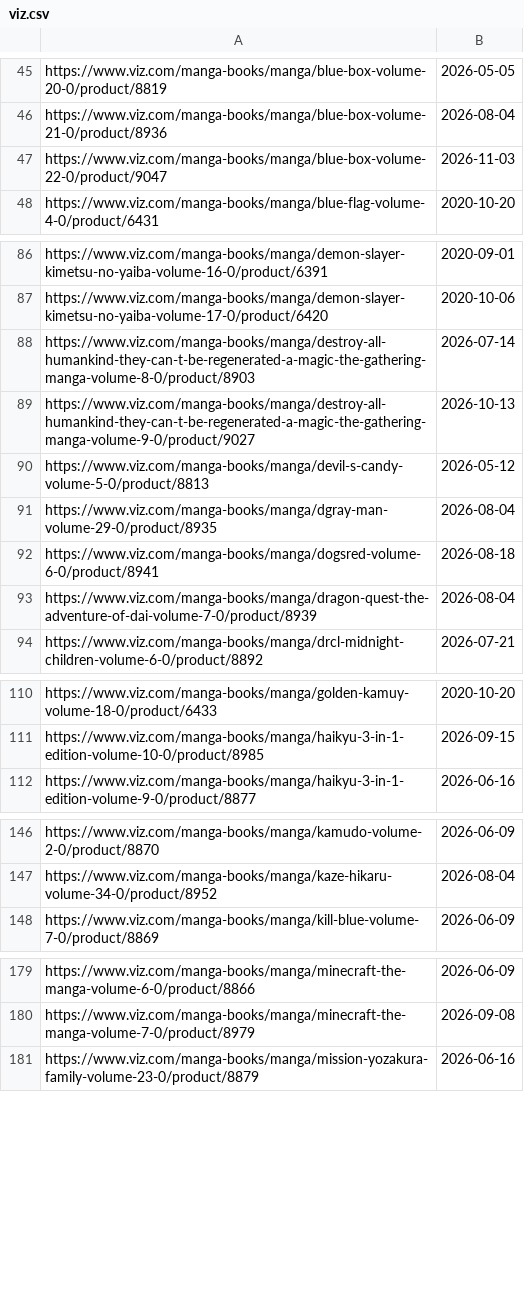
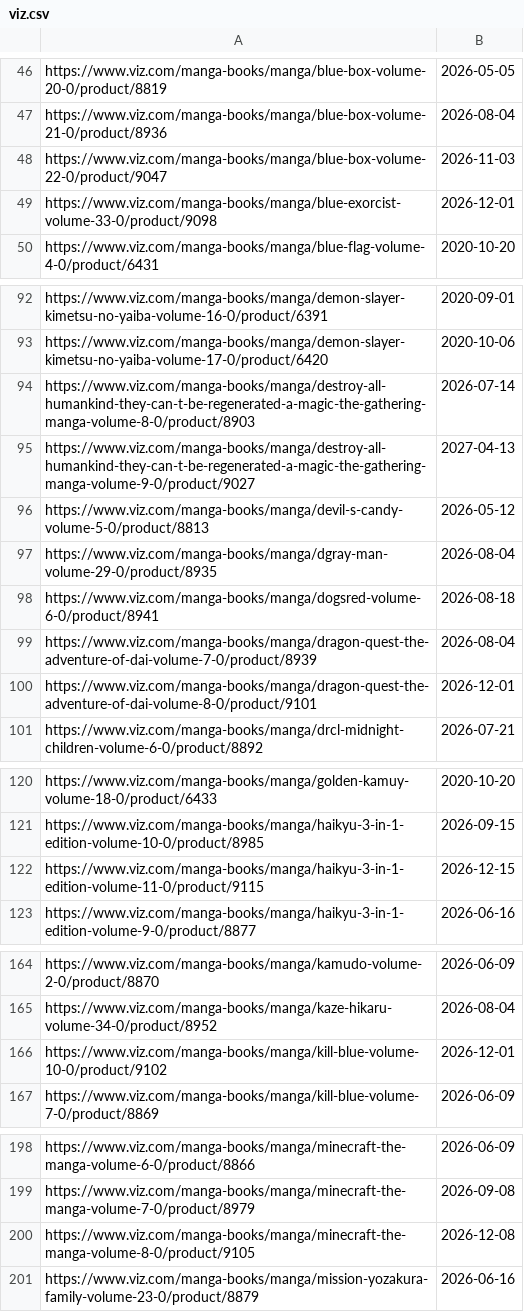
Before and after one commit to mangarelease/mangarelease.github.io, a CSV file: viz.csv, drawn as a sheet; only a part is shown, gaps mark what is left out; the diff covers the shown part only.

```diff
--- a/viz.csv
+++ b/viz.csv
@@ -47,2 +48,3 @@ https://www.viz.com/manga-books/manga/blue-box-volume-21-0/product/8936,2026-08-
 https://www.viz.com/manga-books/manga/blue-box-volume-22-0/product/9047,2026-11-03
+https://www.viz.com/manga-books/manga/blue-exorcist-volume-33-0/product/9098,2026-12-01
 https://www.viz.com/manga-books/manga/blue-flag-volume-4-0/product/6431,2020-10-20
@@ -88,3 +94,3 @@ https://www.viz.com/manga-books/manga/demon-slayer-kimetsu-no-yaiba-volume-17-0/
 https://www.viz.com/manga-books/manga/destroy-all-humankind-they-can-t-be-regenerated-a-magic-the-gathering-manga-volume-8-0/product/8903,2026-07-14
-https://www.viz.com/manga-books/manga/destroy-all-humankind-they-can-t-be-regenerated-a-magic-the-gathering-manga-volume-9-0/product/9027,2026-10-13
+https://www.viz.com/manga-books/manga/destroy-all-humankind-they-can-t-be-regenerated-a-magic-the-gathering-manga-volume-9-0/product/9027,2027-04-13
 https://www.viz.com/manga-books/manga/devil-s-candy-volume-5-0/product/8813,2026-05-12
@@ -93,2 +99,3 @@ https://www.viz.com/manga-books/manga/dogsred-volume-6-0/product/8941,2026-08-18
 https://www.viz.com/manga-books/manga/dragon-quest-the-adventure-of-dai-volume-7-0/product/8939,2026-08-04
+https://www.viz.com/manga-books/manga/dragon-quest-the-adventure-of-dai-volume-8-0/product/9101,2026-12-01
 https://www.viz.com/manga-books/manga/drcl-midnight-children-volume-6-0/product/8892,2026-07-21
@@ -111,2 +121,3 @@ https://www.viz.com/manga-books/manga/golden-kamuy-volume-18-0/product/6433,2020
 https://www.viz.com/manga-books/manga/haikyu-3-in-1-edition-volume-10-0/product/8985,2026-09-15
+https://www.viz.com/manga-books/manga/haikyu-3-in-1-edition-volume-11-0/product/9115,2026-12-15
 https://www.viz.com/manga-books/manga/haikyu-3-in-1-edition-volume-9-0/product/8877,2026-06-16
@@ -147,2 +165,3 @@ https://www.viz.com/manga-books/manga/kamudo-volume-2-0/product/8870,2026-06-09
 https://www.viz.com/manga-books/manga/kaze-hikaru-volume-34-0/product/8952,2026-08-04
+https://www.viz.com/manga-books/manga/kill-blue-volume-10-0/product/9102,2026-12-01
 https://www.viz.com/manga-books/manga/kill-blue-volume-7-0/product/8869,2026-06-09
@@ -180,2 +199,3 @@ https://www.viz.com/manga-books/manga/minecraft-the-manga-volume-6-0/product/886
 https://www.viz.com/manga-books/manga/minecraft-the-manga-volume-7-0/product/8979,2026-09-08
+https://www.viz.com/manga-books/manga/minecraft-the-manga-volume-8-0/product/9105,2026-12-08
 https://www.viz.com/manga-books/manga/mission-yozakura-family-volume-23-0/product/8879,2026-06-16
```
Also changed, not shown: 26 added rows elsewhere in this file, series.csv, 9 other files.
